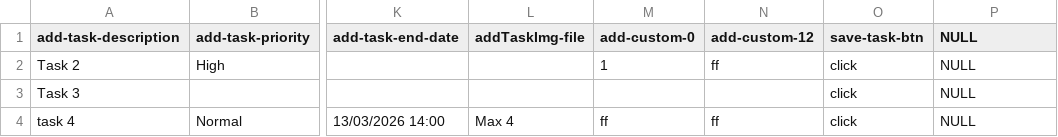
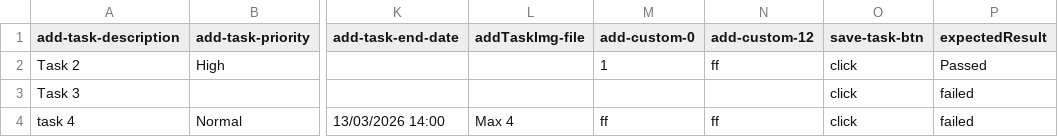
Before and after one commit to VatsSk/QA-automation, a CSV file: locationNewValue.csv, drawn as a sheet; only a part is shown, gaps mark what is left out; the diff covers the shown part only; the diff names each change by its address in the sheet, - before the commit and + after, or states it on an @@ line.

```diff
--- a/locationNewValue.csv
+++ b/locationNewValue.csv
-P1: NULL
+P1: expectedResult
-P2 (expectedResult): NULL
+P2 (expectedResult): Passed
-P3:P4 (expectedResult): NULL
+P3:P4 (expectedResult): failed
```
Also changed, not shown: 7 removed rows elsewhere in this file, newTaskTests.csv, 22 other files.
